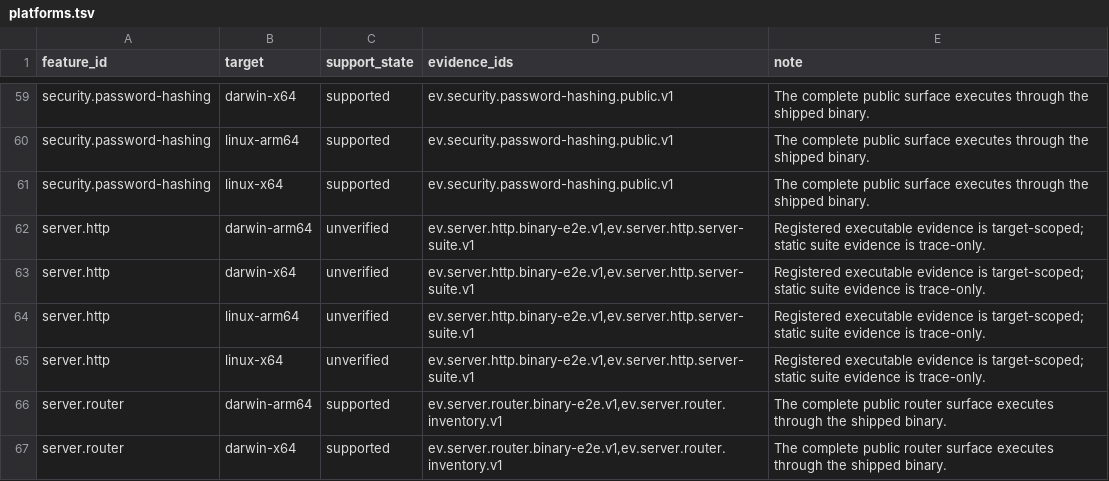
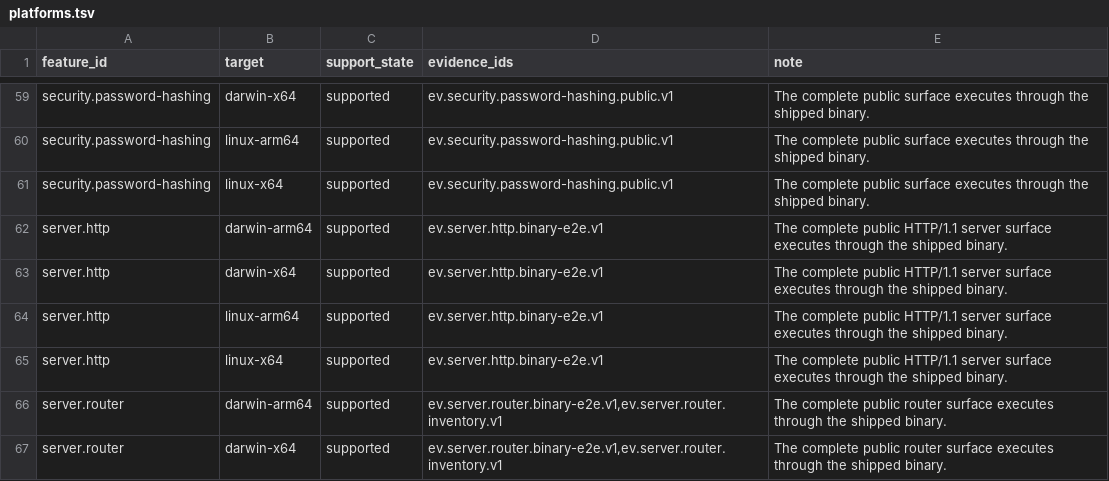
Before and after one commit to theesfeld/clun, a TSV file: compat/platforms.tsv, drawn as a sheet; only a part is shown, gaps mark what is left out.

Commit message:
feat(server): server.http Partial→Yes at 0.1.0-dev.43 (#128) (#170)
* feat(server): server.http Partial→Yes — streaming HTTP/1.1 bodies

Pure-CL Transfer-Encoding: chunked for ReadableStream Response bodies,
request.body ReadableStream consumers, expanded binary e2e evidence,
features.tsv Yes and four-target platforms supported. Stages 0.1.0-dev.38.

Refs: #128 #23

* ci: retrigger checks for server.http Yes

Refs: #128

* feat(server): server.http Partial→Yes — streaming HTTP/1.1 (0.1.0-dev.41)

Rebase onto master tip (dev.40). Pure-CL chunked ReadableStream responses,
request.body consumers, binary e2e, ledger Yes + four-target supported.

Refs: #128 #23

* feat(server): server.http Partial→Yes at 0.1.0-dev.43

HTTP/1.1 streaming request/response bodies; four-target supported.
Canonical issue #128. Stages free .43 after npm .41 and node .42.

Refs: #128

```diff
--- a/compat/platforms.tsv
+++ b/compat/platforms.tsv
@@ -61,6 +61,6 @@ security.password-hashing	linux-arm64	supported	ev.security.password-hashing.pub
 security.password-hashing	linux-x64	supported	ev.security.password-hashing.public.v1	The complete public surface executes through the shipped binary.
-server.http	darwin-arm64	unverified	ev.server.http.binary-e2e.v1,ev.server.http.server-suite.v1	Registered executable evidence is target-scoped; static suite evidence is trace-only.
-server.http	darwin-x64	unverified	ev.server.http.binary-e2e.v1,ev.server.http.server-suite.v1	Registered executable evidence is target-scoped; static suite evidence is trace-only.
-server.http	linux-arm64	unverified	ev.server.http.binary-e2e.v1,ev.server.http.server-suite.v1	Registered executable evidence is target-scoped; static suite evidence is trace-only.
-server.http	linux-x64	unverified	ev.server.http.binary-e2e.v1,ev.server.http.server-suite.v1	Registered executable evidence is target-scoped; static suite evidence is trace-only.
+server.http	darwin-arm64	supported	ev.server.http.binary-e2e.v1	The complete public HTTP/1.1 server surface executes through the shipped binary.
+server.http	darwin-x64	supported	ev.server.http.binary-e2e.v1	The complete public HTTP/1.1 server surface executes through the shipped binary.
+server.http	linux-arm64	supported	ev.server.http.binary-e2e.v1	The complete public HTTP/1.1 server surface executes through the shipped binary.
+server.http	linux-x64	supported	ev.server.http.binary-e2e.v1	The complete public HTTP/1.1 server surface executes through the shipped binary.
 server.router	darwin-arm64	supported	ev.server.router.binary-e2e.v1,ev.server.router.inventory.v1	The complete public router surface executes through the shipped binary.
```
Also changed, not shown: compat/evidence.tsv, compat/features.tsv, 14 other files.
